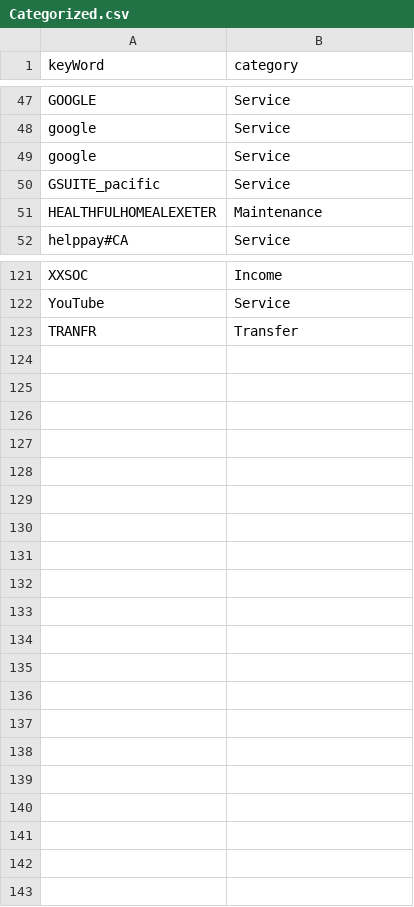
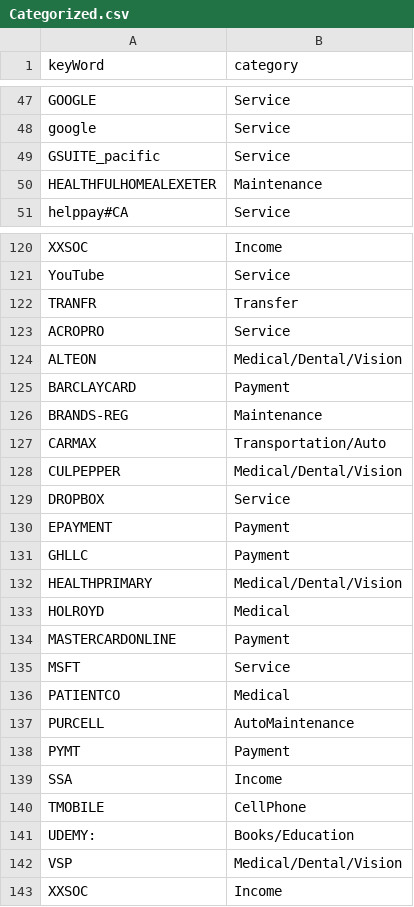
Before and after one commit to jbyrnescu/finance, a CSV file: CategoryFiles/Categorized.csv, drawn as a sheet; only a part is shown, gaps mark what is left out.

Commit message:
Working version of SQL generator working. Still need to put it in the correct directory and a few other things. Like... check that the categorization isn't making any mistakes.  (Test Categorized.csv & the SQL statement generated) Made convert... a for statement... ahhh... much better.  Need to clean up comments and code not used.

```diff
--- a/CategoryFiles/Categorized.csv
+++ b/CategoryFiles/Categorized.csv
@@ -48,3 +48,2 @@ GOOGLE,Service
 google,Service
-google,Service
 GSUITE_pacific,Service
@@ -123 +122,22 @@ YouTube,Service
 TRANFR,Transfer
+ACROPRO,Service
+ALTEON,Medical/Dental/Vision
+BARCLAYCARD,Payment
+BRANDS-REG,Maintenance
+CARMAX,Transportation/Auto
+CULPEPPER,Medical/Dental/Vision
+DROPBOX,Service
+EPAYMENT,Payment
+GHLLC,Payment
+HEALTHPRIMARY,Medical/Dental/Vision
+HOLROYD,Medical
+MASTERCARDONLINE,Payment
+MSFT,Service
+PATIENTCO,Medical
+PURCELL,AutoMaintenance
+PYMT,Payment
+SSA,Income
+TMOBILE,CellPhone
+UDEMY:,Books/Education
+VSP,Medical/Dental/Vision
+XXSOC,Income
```
Also changed, not shown: 1 other file.
